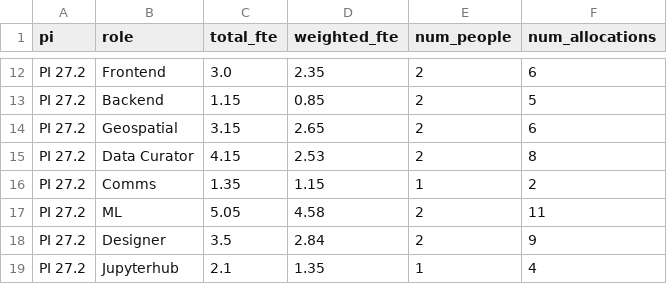
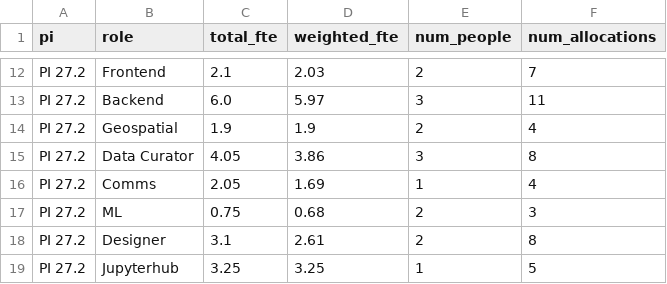
Before and after one commit to Disasters-Learning-Portal/disasters-aws-conversion, a CSV file: loe-dashboard/public/data/loe_by_role.csv, drawn as a sheet; only a part is shown, gaps mark what is left out; the diff covers the shown part only; the diff names each change by its address in the sheet, - before the commit and + after, or states it on an @@ line.

```diff
--- a/loe-dashboard/public/data/loe_by_role.csv
+++ b/loe-dashboard/public/data/loe_by_role.csv
-C12 (total_fte): 3.0
+C12 (total_fte): 2.1
-D12 (weighted_fte): 2.35
+D12 (weighted_fte): 2.03
-F12 (num_allocations): 6
+F12 (num_allocations): 7
-C13 (total_fte): 1.15
+C13 (total_fte): 6.0
-D13 (weighted_fte): 0.85
+D13 (weighted_fte): 5.97
-E13 (num_people): 2
+E13 (num_people): 3
-F13 (num_allocations): 5
+F13 (num_allocations): 11
-C14 (total_fte): 3.15
+C14 (total_fte): 1.9
-D14 (weighted_fte): 2.65
+D14 (weighted_fte): 1.9
-F14 (num_allocations): 6
+F14 (num_allocations): 4
-C15 (total_fte): 4.15
+C15 (total_fte): 4.05
-D15 (weighted_fte): 2.53
+D15 (weighted_fte): 3.86
-E15 (num_people): 2
+E15 (num_people): 3
-C16 (total_fte): 1.35
+C16 (total_fte): 2.05
-D16 (weighted_fte): 1.15
+D16 (weighted_fte): 1.69
-F16 (num_allocations): 2
+F16 (num_allocations): 4
-C17 (total_fte): 5.05
+C17 (total_fte): 0.75
-D17 (weighted_fte): 4.58
+D17 (weighted_fte): 0.68
-F17 (num_allocations): 11
+F17 (num_allocations): 3
-C18 (total_fte): 3.5
+C18 (total_fte): 3.1
-D18 (weighted_fte): 2.84
+D18 (weighted_fte): 2.61
-F18 (num_allocations): 9
+F18 (num_allocations): 8
-C19 (total_fte): 2.1
+C19 (total_fte): 3.25
-D19 (weighted_fte): 1.35
+D19 (weighted_fte): 3.25
-F19 (num_allocations): 4
+F19 (num_allocations): 5
```
Also changed, not shown: 30 edited cells elsewhere in this file, loe-dashboard/public/data/loe_allocations.csv, loe-dashboard/public/data/loe_by_person.csv, 21 other files.
